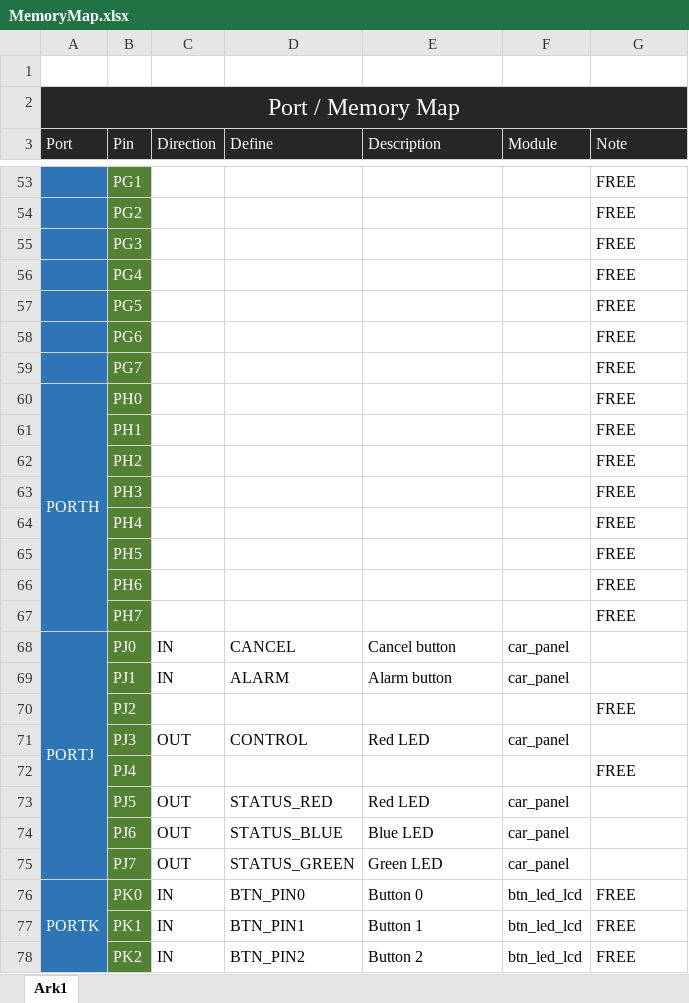
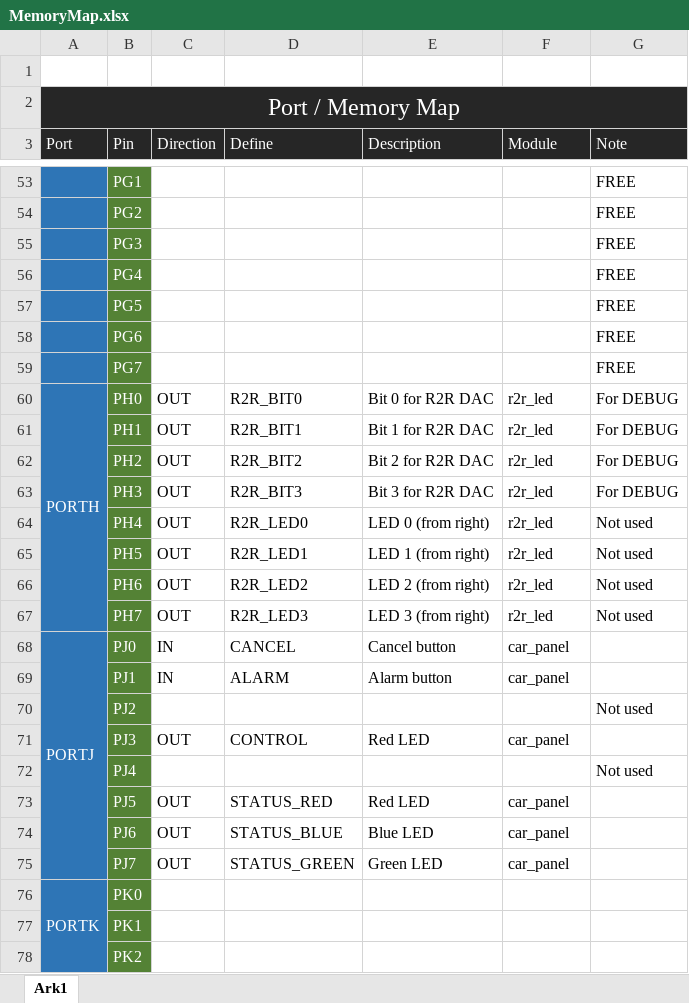
Before and after one commit to andidegn/VROOM---Vehicle-Remote-Observing-Organizational-Management, an Excel workbook: Source Code/MemoryMap.xlsx, sheet Ark1, drawn as a sheet; only a part is shown, gaps mark what is left out; values as stored, in another font and other column widths than the file's, no borders; the diff covers the shown part only; the diff names each change by its address in the sheet, - before the commit and + after, or states it on an @@ line.

```diff
--- a/Source Code/MemoryMap.xlsx (sheet Ark1)
+++ b/Source Code/MemoryMap.xlsx (sheet Ark1)
-C60:C67 (Direction): (empty)
+C60:C67 (Direction): OUT
-D60 (Define): (empty)
+D60 (Define): R2R_BIT0
-E60 (Description): (empty)
+E60 (Description): Bit 0 for R2R DAC
-F60:F67 (Module): (empty)
+F60:F67 (Module): r2r_led
-G60:G63 (Note): FREE
+G60:G63 (Note): For DEBUG
-D61 (Define): (empty)
+D61 (Define): R2R_BIT1
-E61 (Description): (empty)
+E61 (Description): Bit 1 for R2R DAC
-D62 (Define): (empty)
+D62 (Define): R2R_BIT2
-E62 (Description): (empty)
+E62 (Description): Bit 2 for R2R DAC
-D63 (Define): (empty)
+D63 (Define): R2R_BIT3
-E63 (Description): (empty)
+E63 (Description): Bit 3 for R2R DAC
-D64 (Define): (empty)
+D64 (Define): R2R_LED0
-E64 (Description): (empty)
+E64 (Description): LED 0 (from right)
-G64:G67 (Note): FREE
+G64:G67 (Note): Not used
-D65 (Define): (empty)
+D65 (Define): R2R_LED1
-E65 (Description): (empty)
+E65 (Description): LED 1 (from right)
-D66 (Define): (empty)
+D66 (Define): R2R_LED2
-E66 (Description): (empty)
+E66 (Description): LED 2 (from right)
-D67 (Define): (empty)
+D67 (Define): R2R_LED3
-E67 (Description): (empty)
+E67 (Description): LED 3 (from right)
-G70 (Note): FREE
+G70 (Note): Not used
-G72 (Note): FREE
+G72 (Note): Not used
-C76:C78 (Direction): IN
+C76:C78 (Direction): (empty)
-D76 (Define): BTN_PIN0
+D76 (Define): (empty)
-E76 (Description): Button 0
+E76 (Description): (empty)
-F76:F78 (Module): btn_led_lcd
+F76:F78 (Module): (empty)
-G76:G78 (Note): FREE
+G76:G78 (Note): (empty)
-D77 (Define): BTN_PIN1
+D77 (Define): (empty)
-E77 (Description): Button 1
+E77 (Description): (empty)
-D78 (Define): BTN_PIN2
+D78 (Define): (empty)
-E78 (Description): Button 2
+E78 (Description): (empty)
```
Also changed, not shown: 30 edited cells elsewhere in this sheet, 21 other files.
